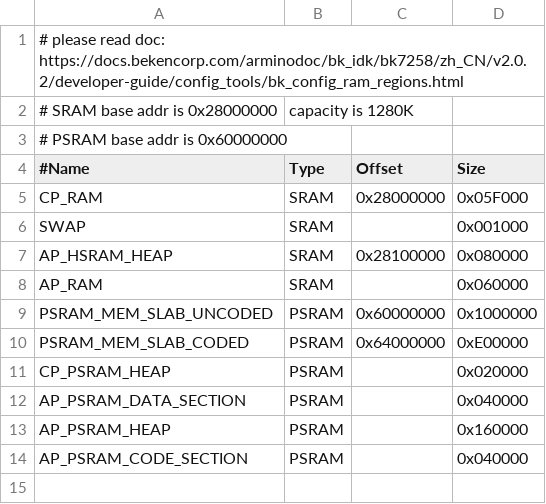
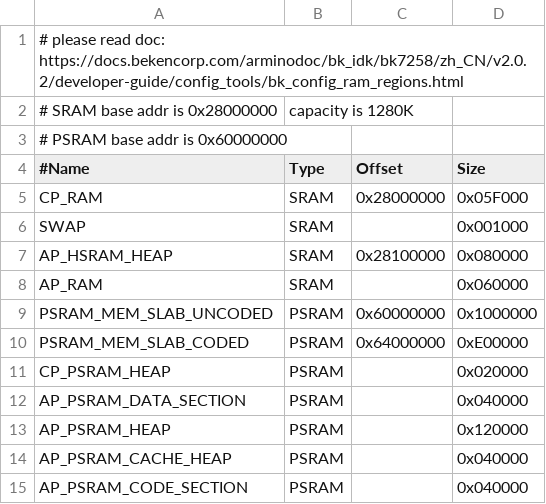
Before and after one commit to bekencorp/bk_solution_ai, a CSV file: projects/baf_example/partitions/bk7259/ram_regions.csv, drawn as a sheet.

Commit message:
[CI] [101980]  <platform> <feat> add AI PSRAM cache heap

```diff
--- a/projects/baf_example/partitions/bk7259/ram_regions.csv
+++ b/projects/baf_example/partitions/bk7259/ram_regions.csv
@@ -12,3 +12,4 @@ CP_PSRAM_HEAP,          PSRAM,           , 0x020000
 AP_PSRAM_DATA_SECTION,  PSRAM,           , 0x040000
-AP_PSRAM_HEAP,          PSRAM,           , 0x160000
+AP_PSRAM_HEAP,          PSRAM,           , 0x120000
+AP_PSRAM_CACHE_HEAP,    PSRAM,           , 0x040000
 AP_PSRAM_CODE_SECTION,  PSRAM,           , 0x040000
```
Also changed, not shown: projects/beken_robot/partitions/bk7259/ram_regions.csv, projects/secureboot_ai/partitions/bk7259/ram_regions.csv.
